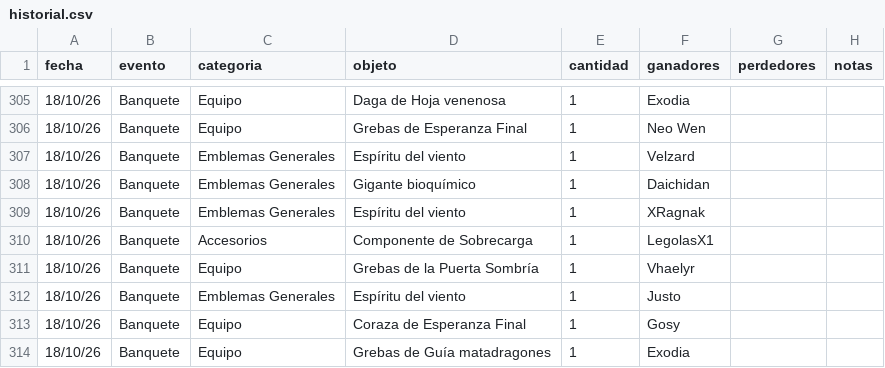
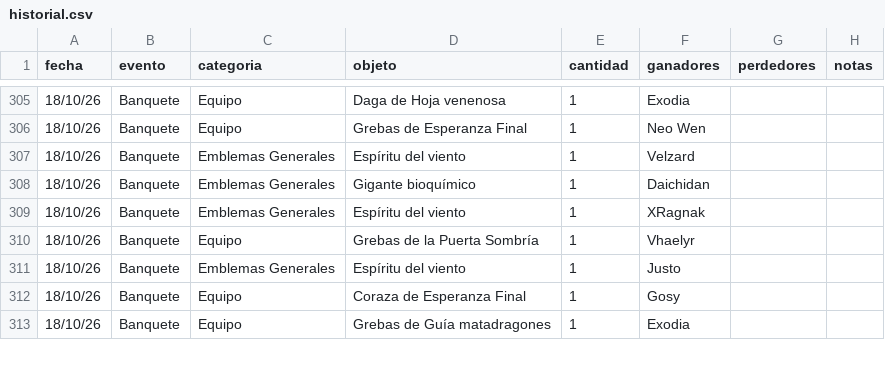
Before and after one commit to apostholz/Bot-Subastas-Prueba-, a CSV file: historial.csv, drawn as a sheet; only a part is shown, gaps mark what is left out.

Commit message:
Sync historial.csv desde bot (2026-10-19 15:39)

```diff
--- a/historial.csv
+++ b/historial.csv
@@ -309,3 +309,2 @@ fecha,evento,categoria,objeto,cantidad,ganadores,perdedores,notas
 18/10/26,Banquete,Emblemas Generales,"Espíritu del viento",1,"XRagnak","",""
-18/10/26,Banquete,Accesorios,"Componente de Sobrecarga",1,"LegolasX1","",""
 18/10/26,Banquete,Equipo,"Grebas de la Puerta Sombría",1,"Vhaelyr","",""
```
